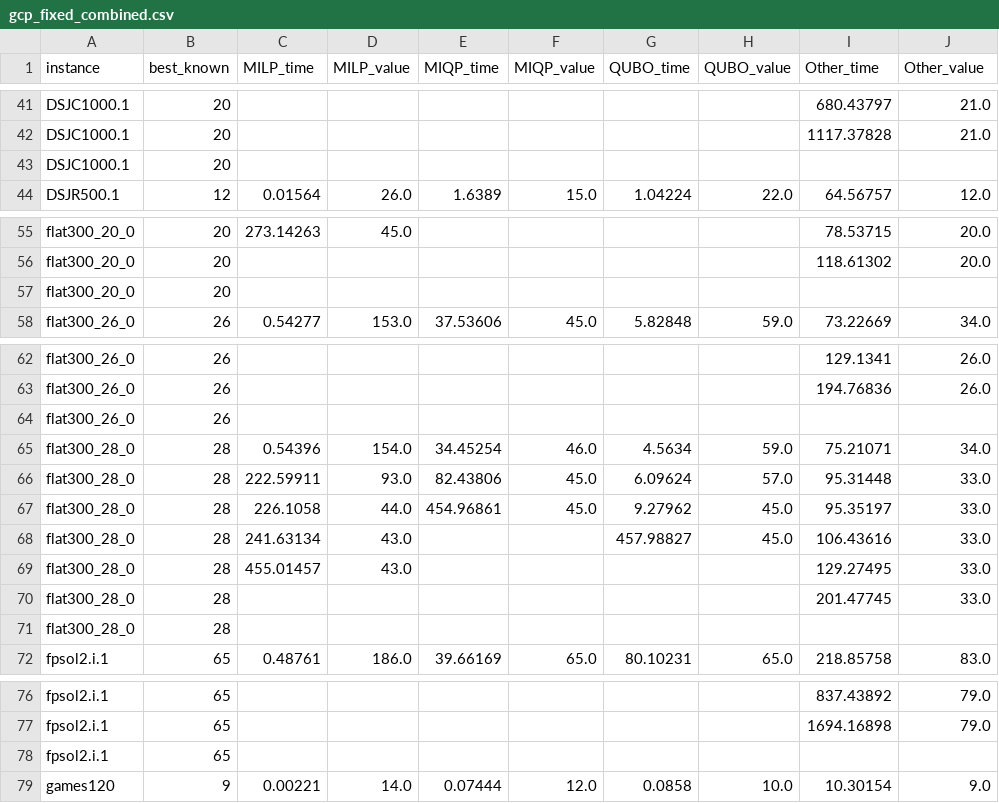
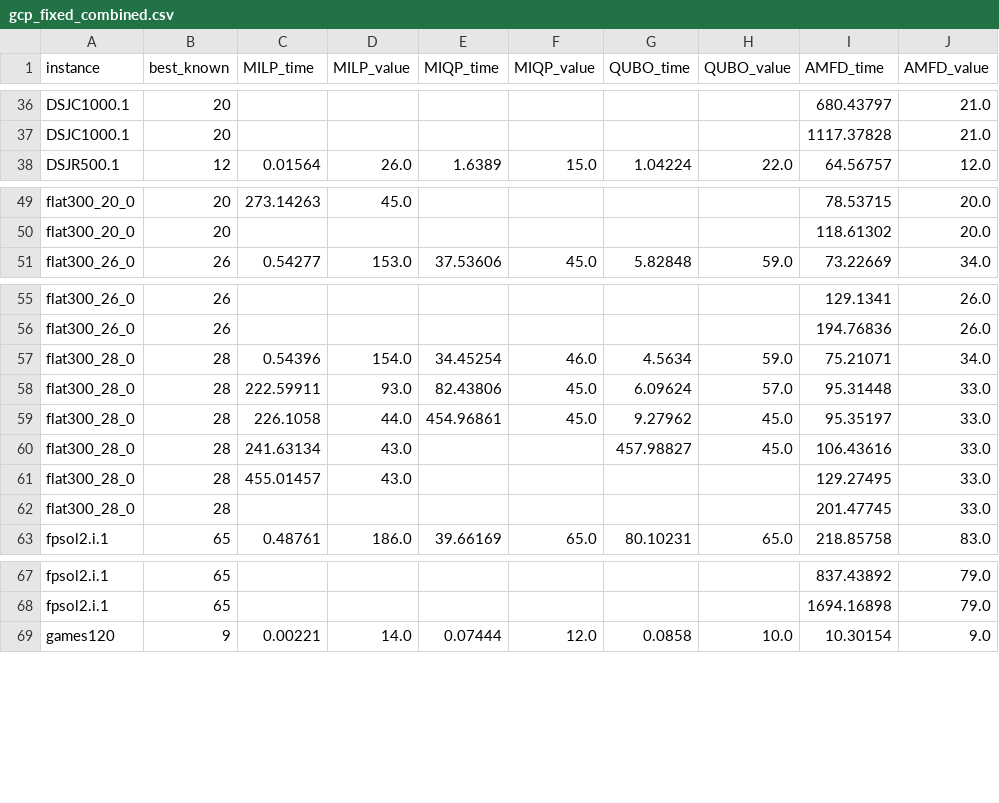
Before and after one commit to kyo-kuroki/AMFD, a CSV file: fix/gcp_fixed_combined.csv, drawn as a sheet; only a part is shown, gaps mark what is left out; the diff covers the shown part only.

```diff
--- a/fix/gcp_fixed_combined.csv
+++ b/fix/gcp_fixed_combined.csv
@@ -1 +1 @@
-instance,best_known,MILP_time,MILP_value,MIQP_time,MIQP_value,QUBO_time,QUBO_value,Other_time,Other_value
+instance,best_known,MILP_time,MILP_value,MIQP_time,MIQP_value,QUBO_time,QUBO_value,AMFD_time,AMFD_value
@@ -42,3 +37,2 @@ DSJC1000.1,20,,,,,,,680.43797,21.0
 DSJC1000.1,20,,,,,,,1117.37828,21.0
-DSJC1000.1,20,,,,,,,,
 DSJR500.1,12,0.01564,26.0,1.6389,15.0,1.04224,22.0,64.56757,12.0
@@ -56,3 +50,2 @@ flat300_20_0,20,273.14263,45.0,,,,,78.53715,20.0
 flat300_20_0,20,,,,,,,118.61302,20.0
-flat300_20_0,20,,,,,,,,
 flat300_26_0,26,0.54277,153.0,37.53606,45.0,5.82848,59.0,73.22669,34.0
@@ -63,3 +56,2 @@ flat300_26_0,26,,,,,,,129.1341,26.0
 flat300_26_0,26,,,,,,,194.76836,26.0
-flat300_26_0,26,,,,,,,,
 flat300_28_0,28,0.54396,154.0,34.45254,46.0,4.5634,59.0,75.21071,34.0
@@ -70,3 +62,2 @@ flat300_28_0,28,455.01457,43.0,,,,,129.27495,33.0
 flat300_28_0,28,,,,,,,201.47745,33.0
-flat300_28_0,28,,,,,,,,
 fpsol2.i.1,65,0.48761,186.0,39.66169,65.0,80.10231,65.0,218.85758,83.0
@@ -77,3 +68,2 @@ fpsol2.i.1,65,,,,,,,837.43892,79.0
 fpsol2.i.1,65,,,,,,,1694.16898,79.0
-fpsol2.i.1,65,,,,,,,,
 games120,9,0.00221,14.0,0.07444,12.0,0.0858,10.0,10.30154,9.0
```
Also changed, not shown: 29 removed rows elsewhere in this file, fix/mcp_results.csv, fix/misp_fixed_combined.csv, 20 other files.
